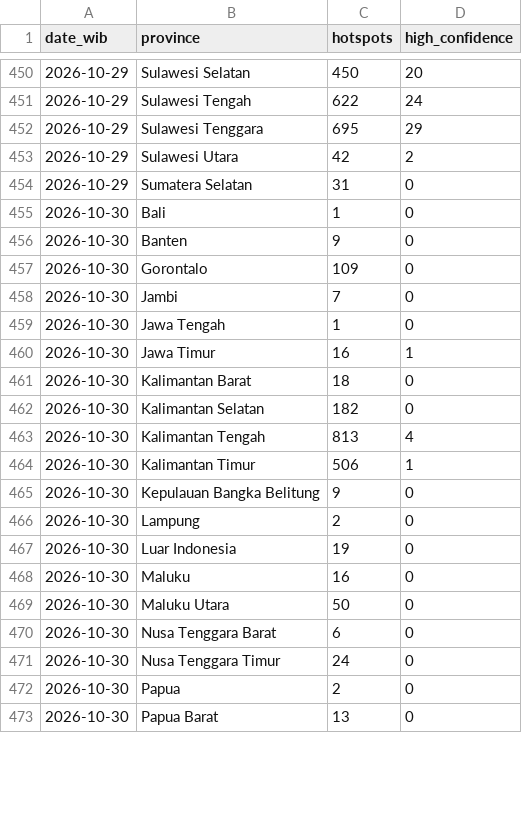
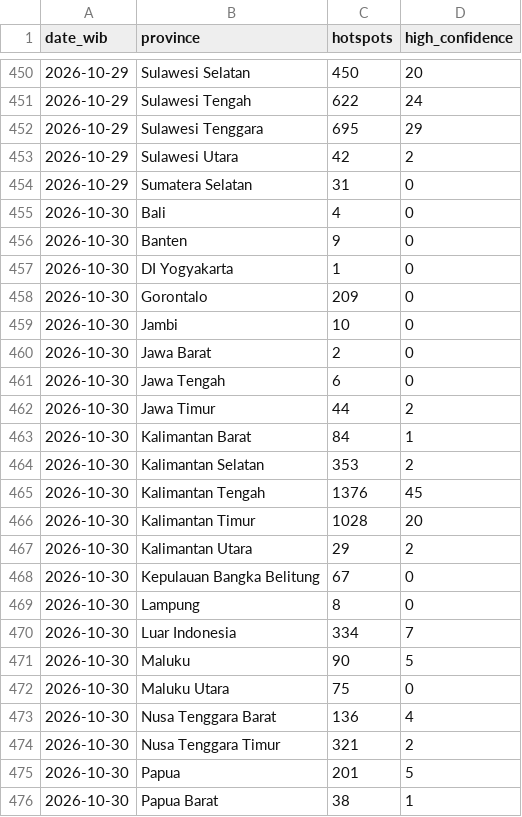
Before and after one commit to Din131/indonesia-haze-monitor, a CSV file: data/hotspots_daily_by_province.csv, drawn as a sheet; only a part is shown, gaps mark what is left out; the diff covers the shown part only.

```diff
--- a/data/hotspots_daily_by_province.csv
+++ b/data/hotspots_daily_by_province.csv
@@ -454,20 +454,23 @@ date_wib,province,hotspots,high_confidence
 2026-10-29,Sumatera Selatan,31,0
-2026-10-30,Bali,1,0
+2026-10-30,Bali,4,0
 2026-10-30,Banten,9,0
-2026-10-30,Gorontalo,109,0
-2026-10-30,Jambi,7,0
-2026-10-30,Jawa Tengah,1,0
-2026-10-30,Jawa Timur,16,1
-2026-10-30,Kalimantan Barat,18,0
-2026-10-30,Kalimantan Selatan,182,0
-2026-10-30,Kalimantan Tengah,813,4
-2026-10-30,Kalimantan Timur,506,1
-2026-10-30,Kepulauan Bangka Belitung,9,0
-2026-10-30,Lampung,2,0
-2026-10-30,Luar Indonesia,19,0
-2026-10-30,Maluku,16,0
-2026-10-30,Maluku Utara,50,0
-2026-10-30,Nusa Tenggara Barat,6,0
-2026-10-30,Nusa Tenggara Timur,24,0
-2026-10-30,Papua,2,0
-2026-10-30,Papua Barat,13,0
+2026-10-30,DI Yogyakarta,1,0
+2026-10-30,Gorontalo,209,0
+2026-10-30,Jambi,10,0
+2026-10-30,Jawa Barat,2,0
+2026-10-30,Jawa Tengah,6,0
+2026-10-30,Jawa Timur,44,2
+2026-10-30,Kalimantan Barat,84,1
+2026-10-30,Kalimantan Selatan,353,2
+2026-10-30,Kalimantan Tengah,1376,45
+2026-10-30,Kalimantan Timur,1028,20
+2026-10-30,Kalimantan Utara,29,2
+2026-10-30,Kepulauan Bangka Belitung,67,0
+2026-10-30,Lampung,8,0
+2026-10-30,Luar Indonesia,334,7
+2026-10-30,Maluku,90,5
+2026-10-30,Maluku Utara,75,0
+2026-10-30,Nusa Tenggara Barat,136,4
+2026-10-30,Nusa Tenggara Timur,321,2
+2026-10-30,Papua,201,5
+2026-10-30,Papua Barat,38,1
```
Also changed, not shown: 10 edited cells elsewhere in this file, data/air_quality_hourly.csv, data/run_log.csv, 6 other files.
